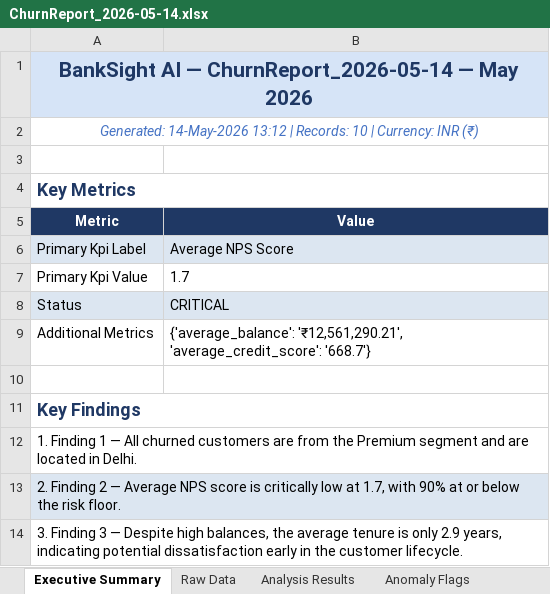
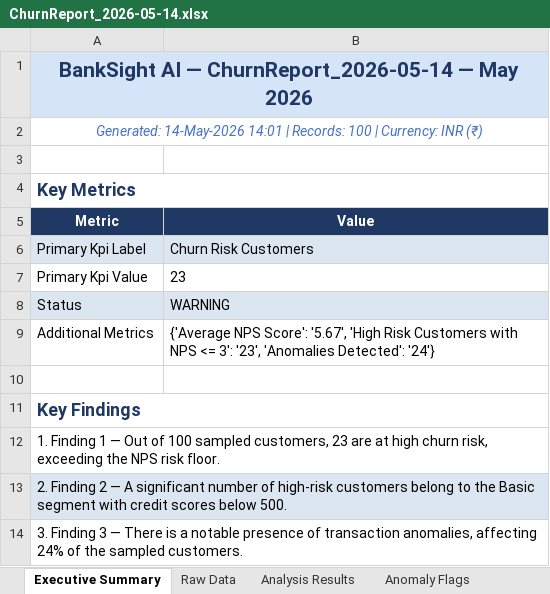
Before and after one commit to jangirmanish1990/BankSight-AI-Project, an Excel workbook: Reports/ChurnReport_2026-05-14.xlsx, sheet Executive Summary, drawn as a sheet; values as stored, in another font and other column widths than the file's, no borders; the diff names each change by its address in the sheet, - before the commit and + after, or states it on an @@ line.

```diff
--- a/Reports/ChurnReport_2026-05-14.xlsx (sheet Executive Summary)
+++ b/Reports/ChurnReport_2026-05-14.xlsx (sheet Executive Summary)
-A2 (Metric): Generated: 14-May-2026 13:12 | Records: 10 | Currency:…
+A2 (Metric): Generated: 14-May-2026 14:01 | Records: 100 | Currency:…
-B6 (Value): Average NPS Score
+B6 (Value): Churn Risk Customers
-B7 (Value): 1.7
+B7 (Value): 23
-B8 (Value): CRITICAL
+B8 (Value): WARNING
-B9 (Value): {'average_balance': '₹12,561,290.21', 'average_credit_score': '668.7'}
+B9 (Value): {'Average NPS Score': '5.67', 'High Risk Customers with NPS <= 3': '23', 'Anomalies Detected': '24'}
-A12 (Metric): …1 — All churned customers are from the Premium segment and are located in Delhi.
+A12 (Metric): …1 — Out of 100 sampled customers, 23 are at high churn risk, exceeding the NPS risk floor.
-A13 (Metric): …2 — Average NPS score is critically low at 1.7, with 90% at or below the risk floor.
+A13 (Metric): …2 — A significant number of high-risk customers belong to the Basic segment with credit scores below 500.
-A14 (Metric): …3 — Despite high balances, the average tenure is only 2.9 years, indicating potential dissatisfaction early in the customer lifecycle.
+A14 (Metric): …3 — There is a notable presence of transaction anomalies, affecting 24% of the sampled customers.
```
Also changed, not shown: sheet Raw Data, sheet Anomaly Flags, sheet Analysis Results, sheet Methodology, Reports/TrendReport_2026-05-14.xlsx, 12 other files.
